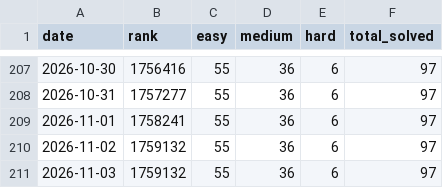
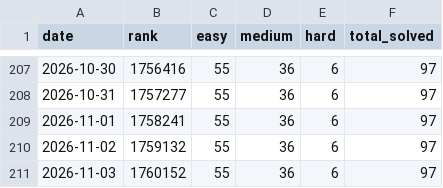
Before and after one commit to Lampropeltiss/LeetGraph, a CSV file: data/leetcode_ranking.csv, drawn as a sheet; only a part is shown, gaps mark what is left out.

```diff
--- a/data/leetcode_ranking.csv
+++ b/data/leetcode_ranking.csv
@@ -210,2 +210,2 @@ date,rank,easy,medium,hard,total_solved
 2026-11-02,1759132,55,36,6,97
-2026-11-03,1759132,55,36,6,97
+2026-11-03,1760152,55,36,6,97
```
Also changed, not shown: 2 other files.
